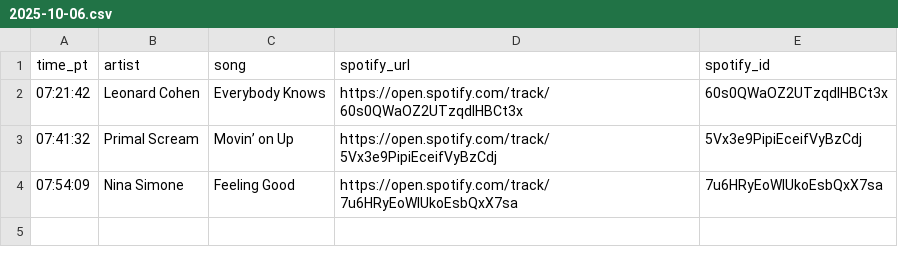
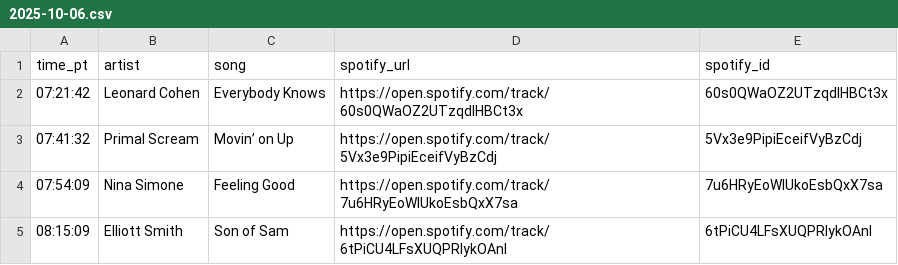
Before and after one commit to dsundt/kexp-john-playlist, a CSV file: data/daily/2025-10-06.csv, drawn as a sheet.

```diff
--- a/data/daily/2025-10-06.csv
+++ b/data/daily/2025-10-06.csv
@@ -4 +4,2 @@ time_pt,artist,song,spotify_url,spotify_id
 07:54:09,Nina Simone,Feeling Good,https://open.spotify.com/track/7u6HRyEoWlUkoEsbQxX7sa,7u6HRyEoWlUkoEsbQxX7sa
+08:15:09,Elliott Smith,Son of Sam,https://open.spotify.com/track/6tPiCU4LFsXUQPRIykOAnl,6tPiCU4LFsXUQPRIykOAnl
```
Also changed, not shown: 2 other files.
